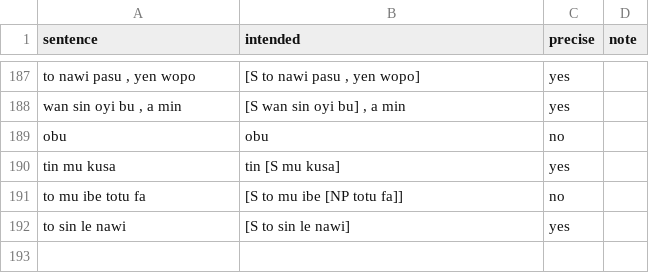
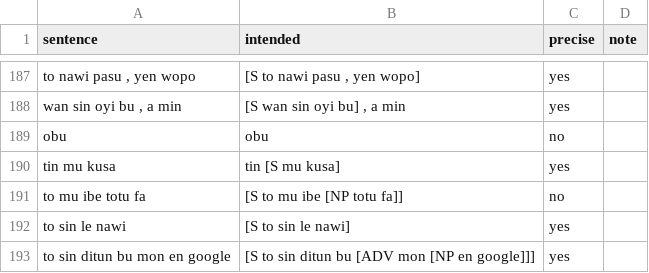
Before and after one commit to LilijoySkyseeker/apu-pi-we, a TSV file: grammar/intended.tsv, drawn as a sheet; only a part is shown, gaps mark what is left out.

```diff
--- a/grammar/intended.tsv
+++ b/grammar/intended.tsv
@@ -192 +192,2 @@ to mu ibe totu fa	[S to mu ibe [NP totu fa]]	no
 to sin le nawi	[S to sin le nawi]	yes	
+to sin ditun bu mon en google	[S to sin ditun bu [ADV mon [NP en google]]]	yes	
```
Also changed, not shown: 1 other file.
